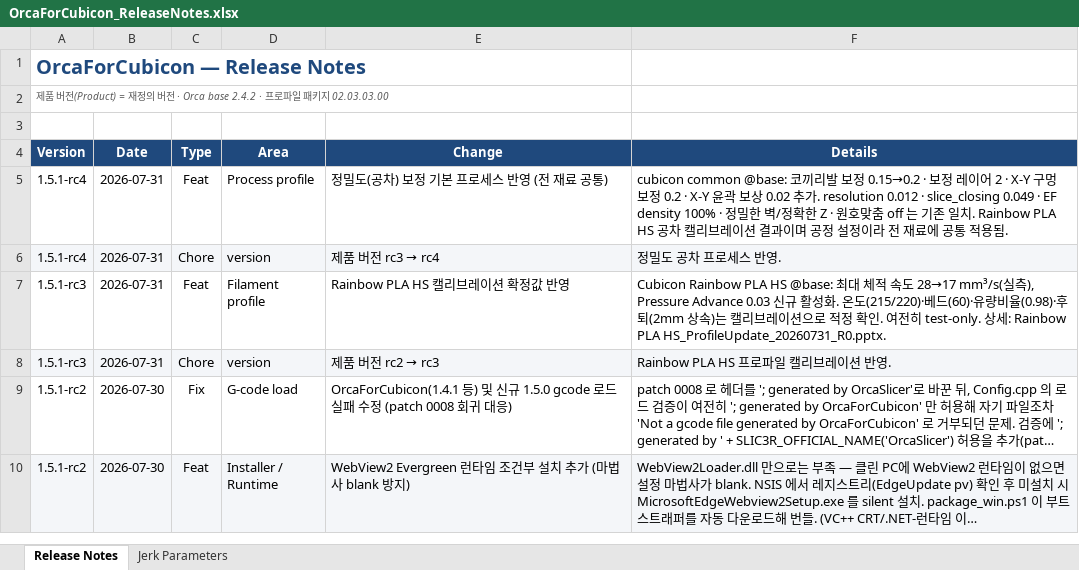
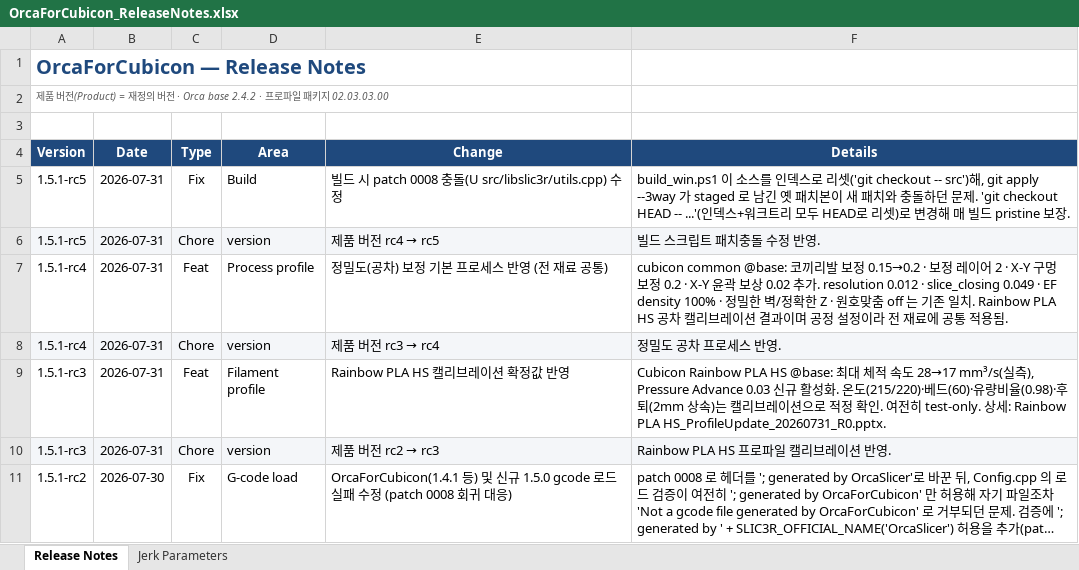
Before and after one commit to Hyvision/OrcaForCubicon, an Excel workbook: cubicon/doc/OrcaForCubicon_ReleaseNotes.xlsx, sheet Release Notes, drawn as a sheet; only a part is shown; the shorter side is filled out with more unchanged rows; long unchanged cells end in …; values as stored, in another font and other column widths than the file's, no borders; the diff names each change by its address in the sheet, - before the commit and + after, or states it on an @@ line.

```diff
--- a/cubicon/doc/OrcaForCubicon_ReleaseNotes.xlsx (sheet Release Notes)
+++ b/cubicon/doc/OrcaForCubicon_ReleaseNotes.xlsx (sheet Release Notes)
+row 5: 1.5.1-rc5 | 2026-07-31 | Fix | Build | 빌드 시 patch 0008 충돌(U src/libslic3r/utils.cpp) 수정 | build_win.ps1 이 소스를 인덱스로 리셋('git checkout -- src')해, git apply --3way 가 staged 로 남긴 옛 패치본이 새 패치와 충돌하던 문제. 'git checkout HEAD -- ...'(인덱스+워크트리 모두 HEAD로 리셋)로 변경해 매 빌드 pristine 보장.
+row 6: 1.5.1-rc5 | 2026-07-31 | Chore | version | 제품 버전 rc4 → rc5 | 빌드 스크립트 패치충돌 수정 반영.
```
Also changed, not shown: 2 other files.
